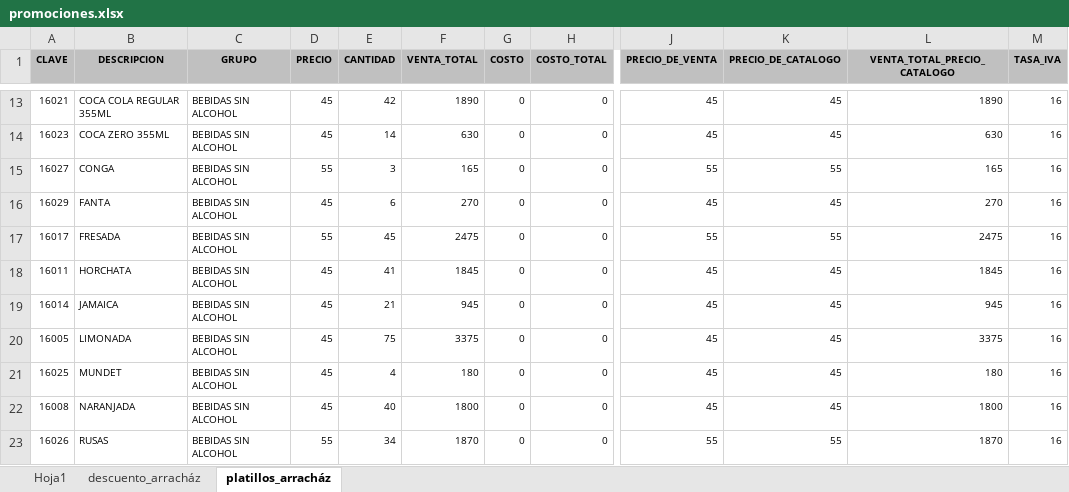
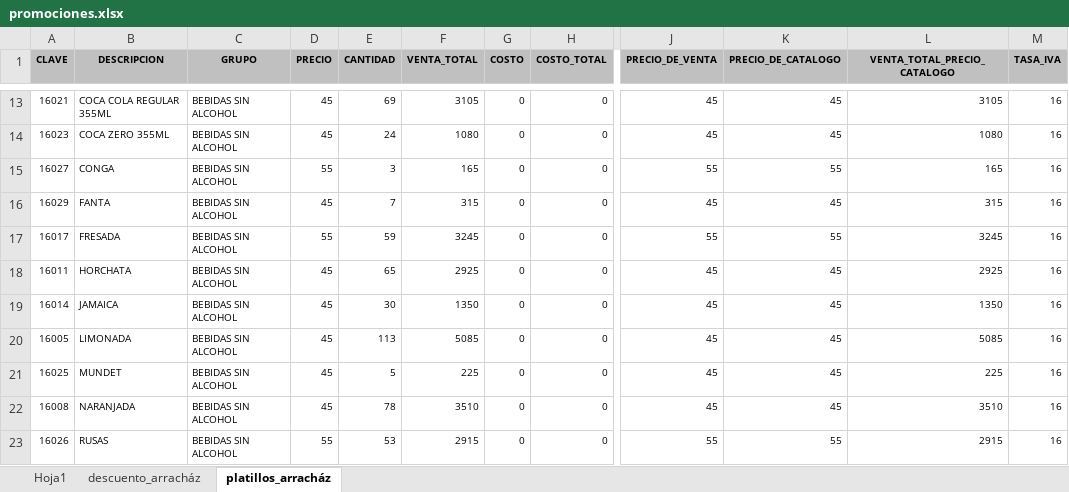
Before and after one commit to FerUlaje/Evaluacion-Restaurantes, an Excel workbook: datasets/promociones.xlsx, sheet platillos_arracház, drawn as a sheet; only a part is shown, gaps mark what is left out; values as stored, in another font and other column widths than the file's, no borders; the diff covers the shown part only; the diff names each change by its address in the sheet, - before the commit and + after, or states it on an @@ line.

```diff
--- a/datasets/promociones.xlsx (sheet platillos_arracház)
+++ b/datasets/promociones.xlsx (sheet platillos_arracház)
-E13 (CANTIDAD): 42
+E13 (CANTIDAD): 69
-F13 (VENTA_TOTAL): 1890
+F13 (VENTA_TOTAL): 3105
-L13 (VENTA_TOTAL_PRECIO_CATALOGO): 1890
+L13 (VENTA_TOTAL_PRECIO_CATALOGO): 3105
-E14 (CANTIDAD): 14
+E14 (CANTIDAD): 24
-F14 (VENTA_TOTAL): 630
+F14 (VENTA_TOTAL): 1080
-L14 (VENTA_TOTAL_PRECIO_CATALOGO): 630
+L14 (VENTA_TOTAL_PRECIO_CATALOGO): 1080
-E16 (CANTIDAD): 6
+E16 (CANTIDAD): 7
-F16 (VENTA_TOTAL): 270
+F16 (VENTA_TOTAL): 315
-L16 (VENTA_TOTAL_PRECIO_CATALOGO): 270
+L16 (VENTA_TOTAL_PRECIO_CATALOGO): 315
-E17 (CANTIDAD): 45
+E17 (CANTIDAD): 59
-F17 (VENTA_TOTAL): 2475
+F17 (VENTA_TOTAL): 3245
-L17 (VENTA_TOTAL_PRECIO_CATALOGO): 2475
+L17 (VENTA_TOTAL_PRECIO_CATALOGO): 3245
-E18 (CANTIDAD): 41
+E18 (CANTIDAD): 65
-F18 (VENTA_TOTAL): 1845
+F18 (VENTA_TOTAL): 2925
-L18 (VENTA_TOTAL_PRECIO_CATALOGO): 1845
+L18 (VENTA_TOTAL_PRECIO_CATALOGO): 2925
-E19 (CANTIDAD): 21
+E19 (CANTIDAD): 30
-F19 (VENTA_TOTAL): 945
+F19 (VENTA_TOTAL): 1350
-L19 (VENTA_TOTAL_PRECIO_CATALOGO): 945
+L19 (VENTA_TOTAL_PRECIO_CATALOGO): 1350
-E20 (CANTIDAD): 75
+E20 (CANTIDAD): 113
-F20 (VENTA_TOTAL): 3375
+F20 (VENTA_TOTAL): 5085
-L20 (VENTA_TOTAL_PRECIO_CATALOGO): 3375
+L20 (VENTA_TOTAL_PRECIO_CATALOGO): 5085
-E21 (CANTIDAD): 4
+E21 (CANTIDAD): 5
-F21 (VENTA_TOTAL): 180
+F21 (VENTA_TOTAL): 225
-L21 (VENTA_TOTAL_PRECIO_CATALOGO): 180
+L21 (VENTA_TOTAL_PRECIO_CATALOGO): 225
-E22 (CANTIDAD): 40
+E22 (CANTIDAD): 78
-F22 (VENTA_TOTAL): 1800
+F22 (VENTA_TOTAL): 3510
-L22 (VENTA_TOTAL_PRECIO_CATALOGO): 1800
+L22 (VENTA_TOTAL_PRECIO_CATALOGO): 3510
-E23 (CANTIDAD): 34
+E23 (CANTIDAD): 53
-F23 (VENTA_TOTAL): 1870
+F23 (VENTA_TOTAL): 2915
-L23 (VENTA_TOTAL_PRECIO_CATALOGO): 1870
+L23 (VENTA_TOTAL_PRECIO_CATALOGO): 2915
```
Also changed, not shown: 12 added rows, 431 edited cells and cell formats elsewhere in this sheet, sheet descuento_arracház.
